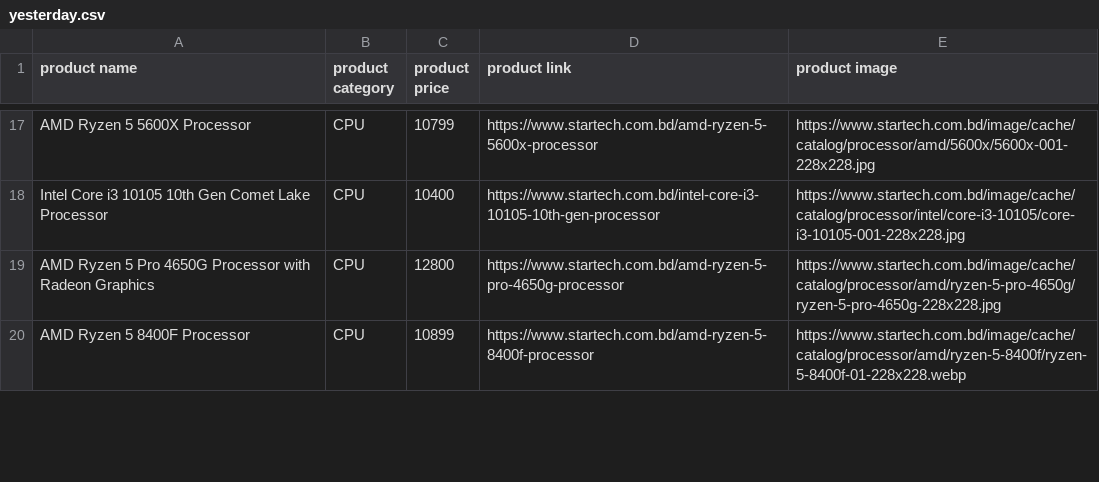
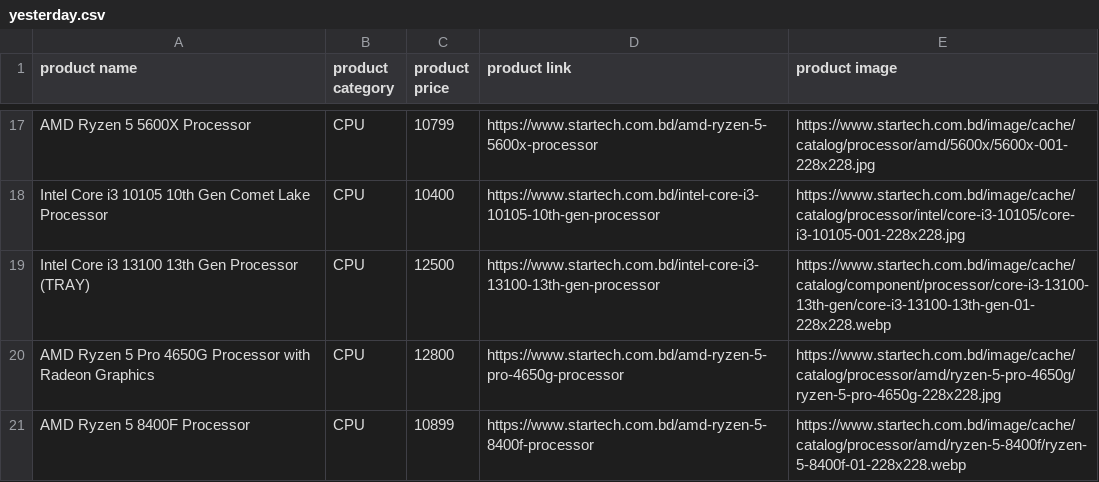
Before and after one commit to AbidMuntasir/eCommerce-Price-Tracker, a CSV file: data/yesterday.csv, drawn as a sheet; only a part is shown, gaps mark what is left out; the diff covers the shown part only; the diff names each change by its address in the sheet, - before the commit and + after, or states it on an @@ line.

```diff
--- a/data/yesterday.csv
+++ b/data/yesterday.csv
+row 19: Intel Core i3 13100 13th Gen Processor (TRAY) | CPU | 12500 | https://www.startech.com.bd/intel-core-i3-13100-13th-gen-processor | https://www.startech.com.bd/image/cache/catalog/component/processor/core-i3-13100-13th-gen/core-i3-13100-13th-gen-01-228x228.webp
```
Also changed, not shown: 10 added rows, 11 removed rows, 42 moved rows and 1 edited cell elsewhere in this file, data/price_drops.csv, 2 other files.
